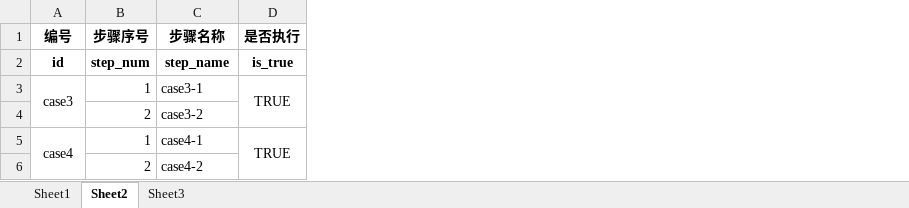
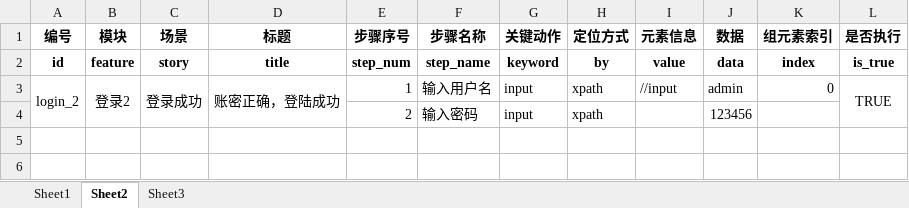
Before and after one commit to mell132/webui_kdt_framework, an Excel workbook: data/测试用例.xlsx, sheet Sheet2, drawn as a sheet; values as stored, in another font and other column widths than the file's, no borders; removed rows and columns are numbered as before the commit, all else as after; the diff names each change by its address in the sheet, - before the commit and + after, or states it on an @@ line.

```diff
--- a/data/测试用例.xlsx (sheet Sheet2)
+++ b/data/测试用例.xlsx (sheet Sheet2)
+column B (模块), rows 2-3: feature | 登录2
+column C (场景), rows 2-3: story | 登录成功
+column D (标题), rows 2-3: title | 账密正确，登陆成功
+column G (关键动作), rows 2-4: keyword | input | input
+column H (定位方式), rows 2-4: by | xpath | xpath
+column I (元素信息), rows 2-3: value | //input
+column J (数据), rows 2-4: data | admin | 123456
+column K (组元素索引), rows 2-3: index | 0
-A3 (编号): case3
+A3 (编号): login_2
-F3 (步骤名称): case3-1
+F3 (步骤名称): 输入用户名
-F4 (步骤名称): case3-2
+F4 (步骤名称): 输入密码
-row 5: case4 | 1 | case4-1 | TRUE
-row 6:  | 2 | case4-2
```
Also changed, not shown: sheet Sheet1, 1 other file.
